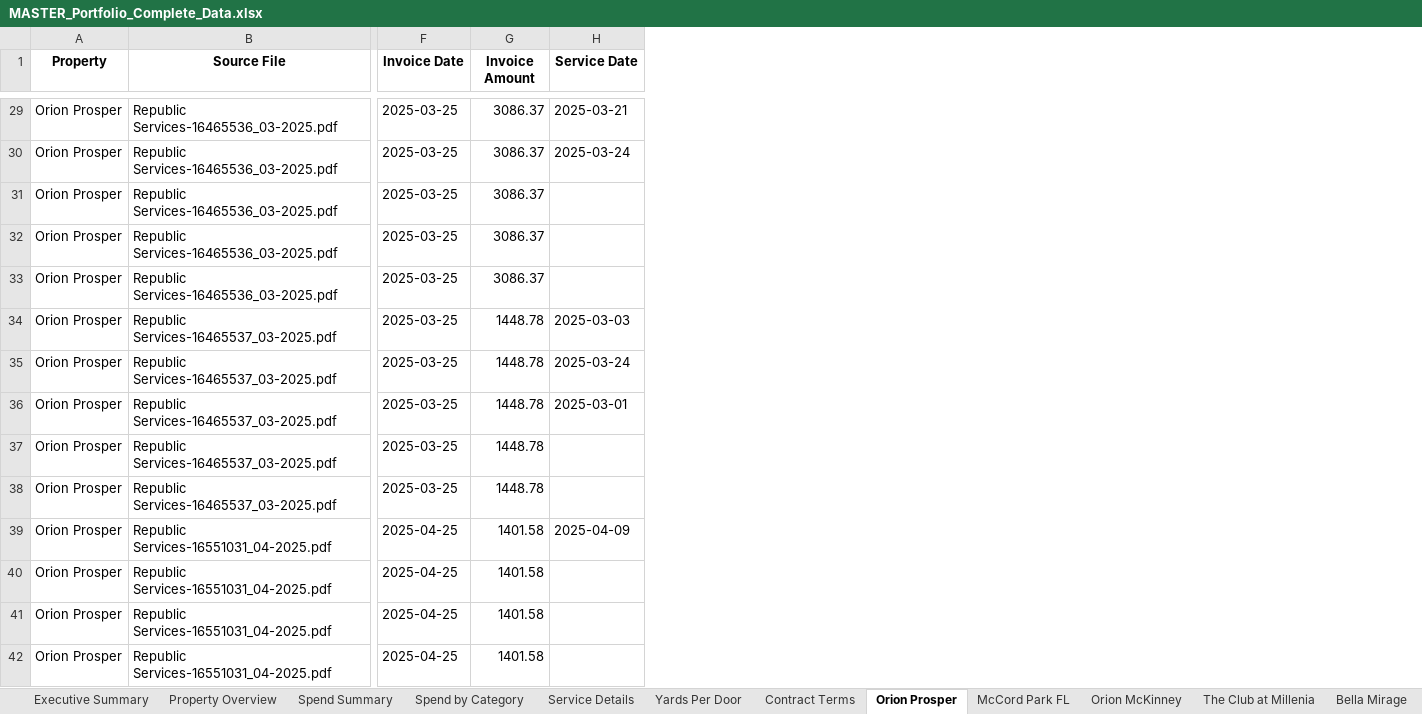
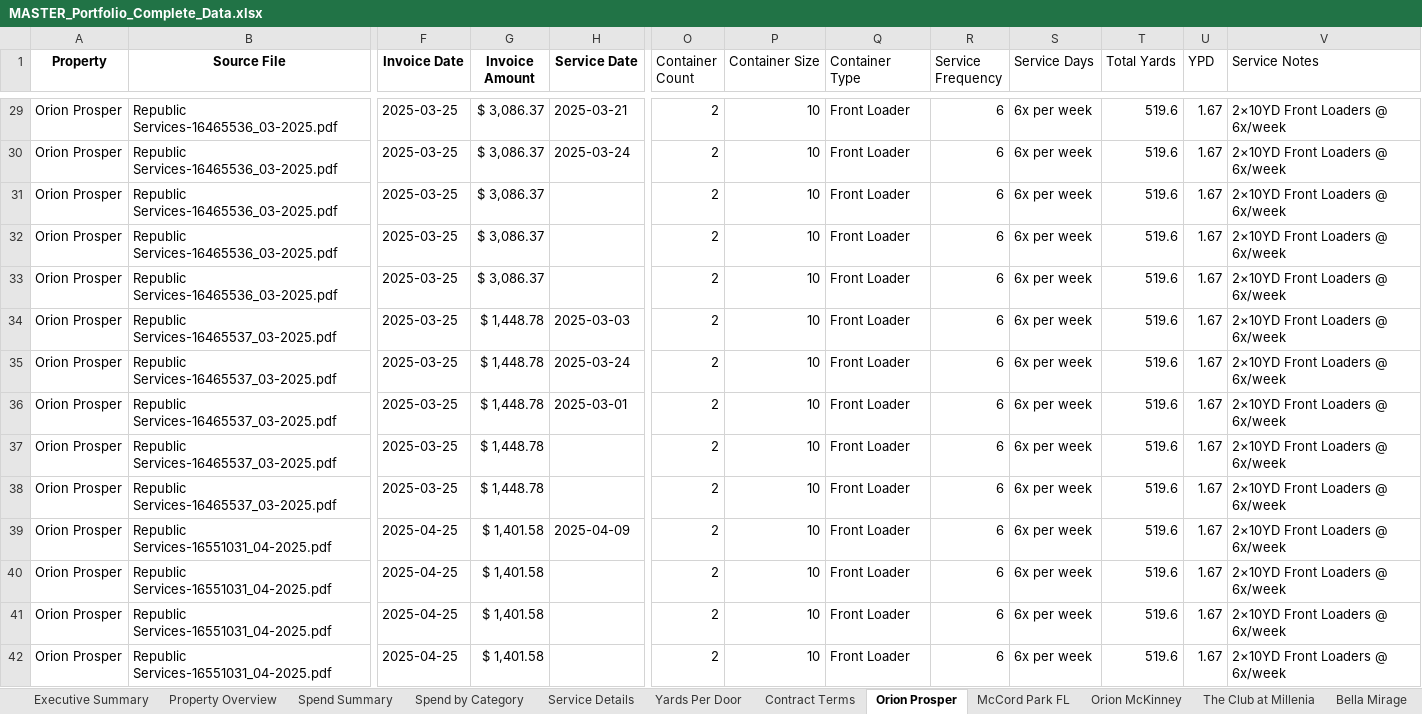
Before and after one commit to tryinhard1080/orion-portfolio-waste-analytics, an Excel workbook: Portfolio_Reports/MASTER_Portfolio_Complete_Data.xlsx, sheet Orion Prosper, drawn as a sheet; only a part is shown, gaps mark what is left out; values as stored, in another font and other column widths than the file's, no borders; the diff covers the shown part only; the diff names each change by its address in the sheet, - before the commit and + after, or states it on an @@ line.

Commit message:
Complete portfolio - Extract service details from invoices for Orion Prosper properties
🎉 PORTFOLIO NOW 100% COMPLETE - ALL 10 PROPERTIES!

ORION PROSPER - Extracted from invoices:
- Service: 2×10YD Front Loaders @ 6x/week
- Units: 312
- Monthly Yards: 519.60
- YPD: 1.67 ✅ (16.7% below target - EXCELLENT!)
- Source: Invoice description 'Contract: 156443 (C2) 2 Front Load 10 Yd, 6 Lifts Per Week'
- Rows updated: 95

ORION PROSPER LAKES - Extracted from invoices:
- Service: 1×40CY Compactor @ on-call service
- Units: 308
- Average pickups: 10.3 per month (2.4x/week)
- Monthly Yards: 412.00
- YPD: 1.34 ✅ (33.1% below target - EXCELLENT!)
- Source: Invoice descriptions '1 Waste Compactor 35 Cu Yd' and '1 Waste Container 40 Cu Yd'
- Pickup analysis: Counted actual disposal/recycling events across 7 months
- Rows updated: 104

PORTFOLIO COMPLETION STATUS:

✅ 10/10 PROPERTIES (100%) - COMPLETE!

PERFORMANCE SUMMARY:

EXCELLENT (≤2.0 YPD): 6 properties (60%)
- Pavilions at Arrowhead: 0.56 YPD ⭐ BEST
- Bella Mirage: 0.87 YPD
- Mandarina: 0.87 YPD
- The Club at Millenia: 1.30 YPD
- Orion Prosper Lakes: 1.34 YPD ⭐ NEW!
- Orion Prosper: 1.67 YPD ⭐ NEW!

HIGH (>2.25 YPD): 4 properties (40%)
- Orion McKinney: 2.41 YPD
- Tempe Vista: 2.65 YPD
- Springs at Alta Mesa: 3.00 YPD
- McCord Park FL: 3.46 YPD

PORTFOLIO METRICS:
- Total Units: 3,578
- Total Containers: 70
- Total Invoice Rows: 894
- Rows with Service Details: 894 (100%)
- Portfolio Average YPD: 1.81 ✅ (9.5% below target!)
- Properties Below Target: 6/10 (60%)

KEY INSIGHTS:
- Both Orion Prosper properties performing excellently
- Orion Prosper Lakes compactor very efficient (1.34 YPD)
- Orion Prosper front loaders well-optimized (1.67 YPD)
- Portfolio average improved to 1.81 (was 2.04)
- 60% of portfolio now below 2.0 target

EXTRACTION METHOD:
- Analyzed invoice line item descriptions
- Extracted container sizes, types, frequencies from text
- Counted actual pickup events for on-call service
- Calculated YPD using correct formulas

FILES UPDATED:
- analyze_orion_prosper_services.py (analysis script)
- extract_service_from_invoices.py (extraction script)
- update_orion_prosper_properties.py (update script)
- MASTER_Portfolio_Complete_Data.xlsx (199 rows updated)
- Backup created before update

STATUS: READY FOR COMPREHENSIVE REPORTING!

```diff
--- a/Portfolio_Reports/MASTER_Portfolio_Complete_Data.xlsx (sheet Orion Prosper)
+++ b/Portfolio_Reports/MASTER_Portfolio_Complete_Data.xlsx (sheet Orion Prosper)
+column O (Container Count), rows 29-42: all 2
+column P (Container Size), rows 29-42: all 10
+column Q (Container Type), rows 29-42: all Front Loader
+column R (Service Frequency), rows 29-42: all 6
+column S (Service Days), rows 29-42: all 6x per week
+column T (Total Yards), rows 29-42: all 519.6
+column U (YPD), rows 29-42: all 1.67
+column V (Service Notes), rows 29-42: all 2×10YD Front Loaders @ 6x/week
-G29:G33 (Invoice Amount): 3086.37
+G29:G33 (Invoice Amount): $ 3,086.37
-G34:G38 (Invoice Amount): 1448.78
+G34:G38 (Invoice Amount): $ 1,448.78
-G39:G42 (Invoice Amount): 1401.58
+G39:G42 (Invoice Amount): $ 1,401.58
```
Also changed, not shown: 81 edited cells elsewhere in this sheet, sheet Spend by Category, sheet McCord Park FL, sheet Orion Prosper Lakes, sheet Spend Summary, 5 other files.
